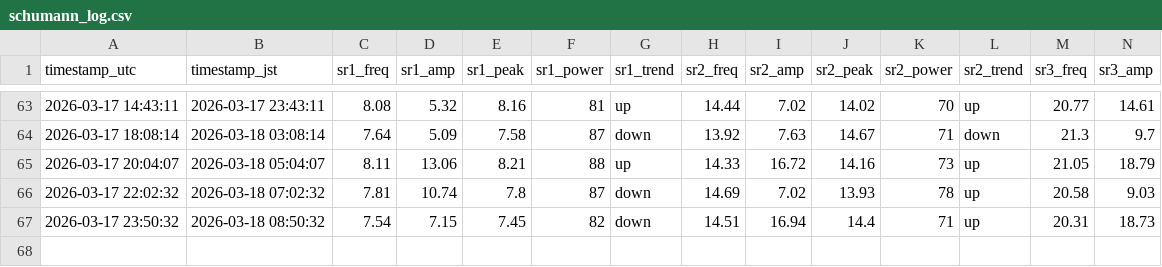
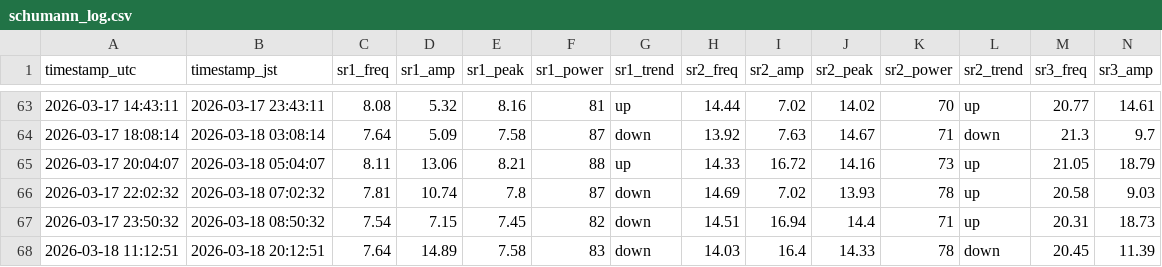
Before and after one commit to mitsulow/schumann-monitor, a CSV file: data/schumann_log.csv, drawn as a sheet; only a part is shown, gaps mark what is left out; rows hold the shown columns only; the diff names each change by its address in the sheet, - before the commit and + after, or states it on an @@ line.

Commit message:
📡 2026-03-18 11:12 UTC

```diff
--- a/data/schumann_log.csv
+++ b/data/schumann_log.csv
+row 68: 2026-03-18 11:12:51 | 2026-03-18 20:12:51 | 7.64 | 14.89 | 7.58 | 83 | down | 14.03 | 16.4 | 14.33 | 78 | down | 20.45 | 11.39
```
